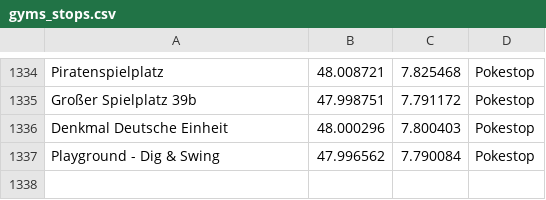
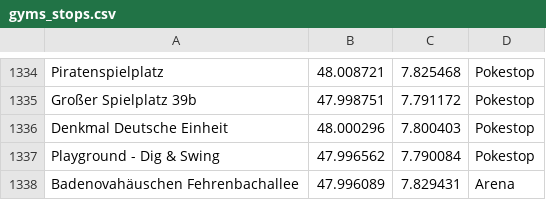
Before and after one commit to Breee/raidquaza, a CSV file: data/gyms_stops.csv, drawn as a sheet; only a part is shown, gaps mark what is left out; the diff names each change by its address in the sheet, - before the commit and + after, or states it on an @@ line.

Commit message:
up

```diff
--- a/data/gyms_stops.csv
+++ b/data/gyms_stops.csv
+row 1338: Badenovahäuschen Fehrenbachallee | 47.996089 | 7.829431 | Arena
```
